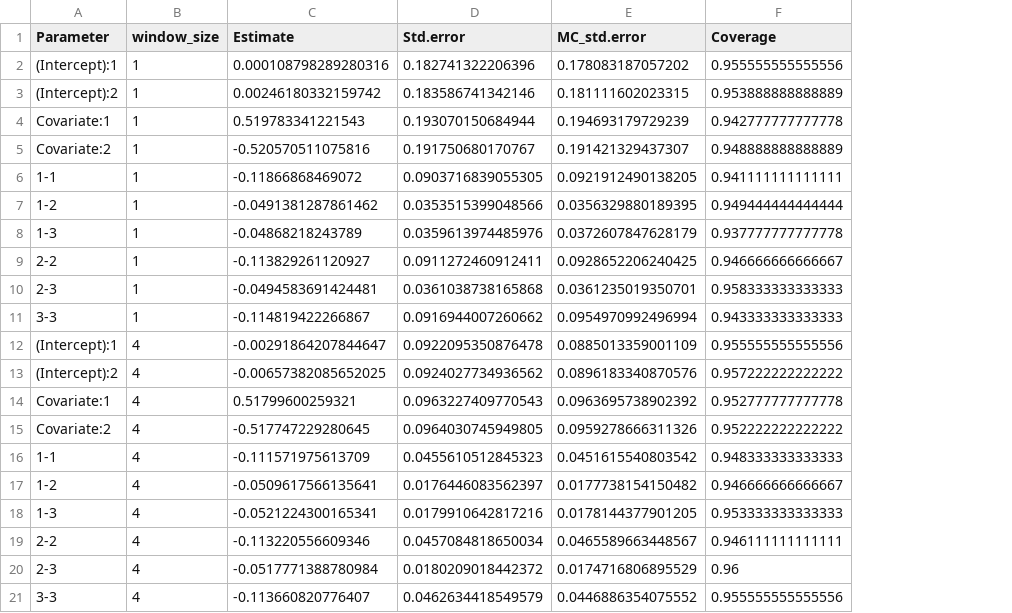
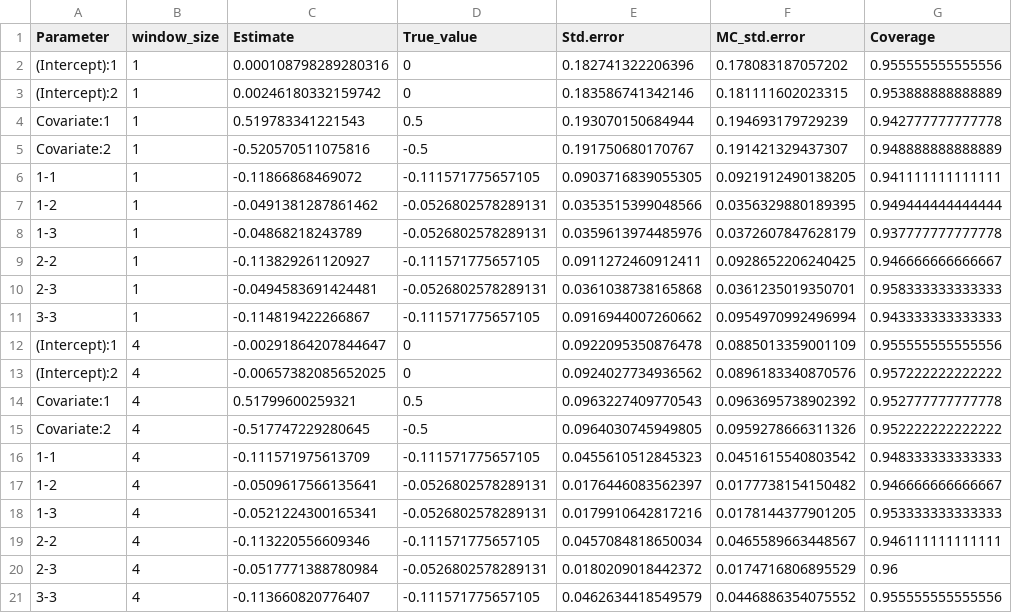
Before and after one commit to IbTJensen/SemiMarkovAnalysis, a CSV file: Strauss results/Strauss_res_summary.csv, drawn as a sheet; the diff names each change by its address in the sheet, - before the commit and + after, or states it on an @@ line.

Commit message:
Added true values to results.

```diff
--- a/Strauss results/Strauss_res_summary.csv
+++ b/Strauss results/Strauss_res_summary.csv
+column D (True_value), rows 2-21: 0 | 0 | 0.5 | -0.5 | -0.111571775657105 | -0.0526802578289131 | -0.0526802578289131 | -0.111571775657105 | -0.0526802578289131 | -0.111571775657105 | 0 | 0 | 0.5 | -0.5 | -0.111571775657105 | -0.0526802578289131 | -0.0526802578289131 | -0.111571775657105 | -0.0526802578289131 | -0.111571775657105
```
Also changed, not shown: Geyer results/Geyer_res_summary.csv, Poisson results/Poisson_res_summary.csv, 1 other file.
